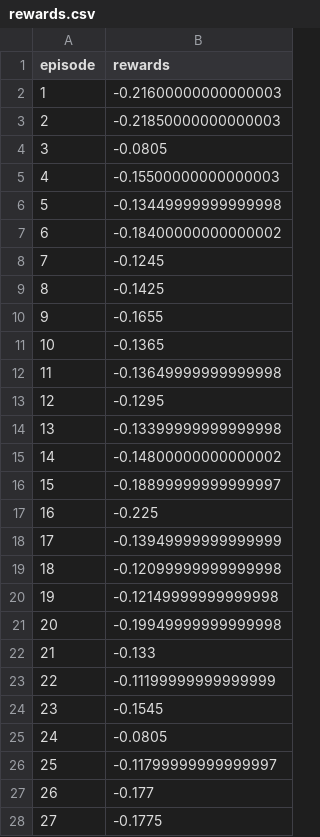
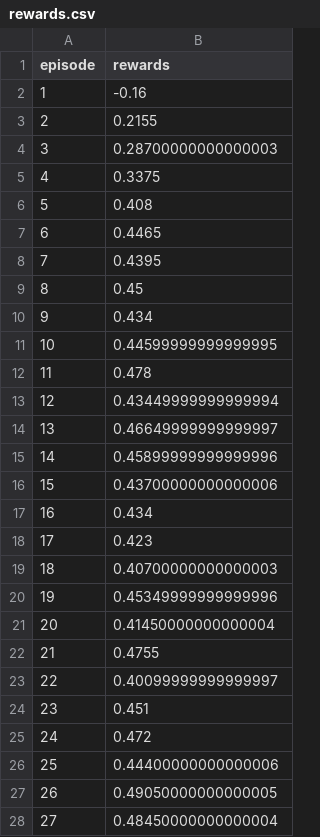
Before and after one commit to jofa974/Snake, a CSV file: rewards.csv, drawn as a sheet; only a part is shown; the diff covers the shown part only.

Commit message:
Increase mem size and fix epsilon value

```diff
--- a/rewards.csv
+++ b/rewards.csv
@@ -1,28 +1,28 @@
 episode,rewards
-1,-0.21600000000000003
-2,-0.21850000000000003
-3,-0.0805
-4,-0.15500000000000003
-5,-0.13449999999999998
-6,-0.18400000000000002
-7,-0.1245
-8,-0.1425
-9,-0.1655
-10,-0.1365
-11,-0.13649999999999998
-12,-0.1295
-13,-0.13399999999999998
-14,-0.14800000000000002
-15,-0.18899999999999997
-16,-0.225
-17,-0.13949999999999999
-18,-0.12099999999999998
-19,-0.12149999999999998
-20,-0.19949999999999998
-21,-0.133
-22,-0.11199999999999999
-23,-0.1545
-24,-0.0805
-25,-0.11799999999999997
-26,-0.177
-27,-0.1775
+1,-0.16
+2,0.2155
+3,0.28700000000000003
+4,0.3375
+5,0.408
+6,0.4465
+7,0.4395
+8,0.45
+9,0.434
+10,0.44599999999999995
+11,0.478
+12,0.43449999999999994
+13,0.46649999999999997
+14,0.45899999999999996
+15,0.43700000000000006
+16,0.434
+17,0.423
+18,0.40700000000000003
+19,0.45349999999999996
+20,0.41450000000000004
+21,0.4755
+22,0.40099999999999997
+23,0.451
+24,0.472
+25,0.44400000000000006
+26,0.49050000000000005
+27,0.48450000000000004
```
Also changed, not shown: 73 edited cells elsewhere in this file, loss.csv, 2 other files.
